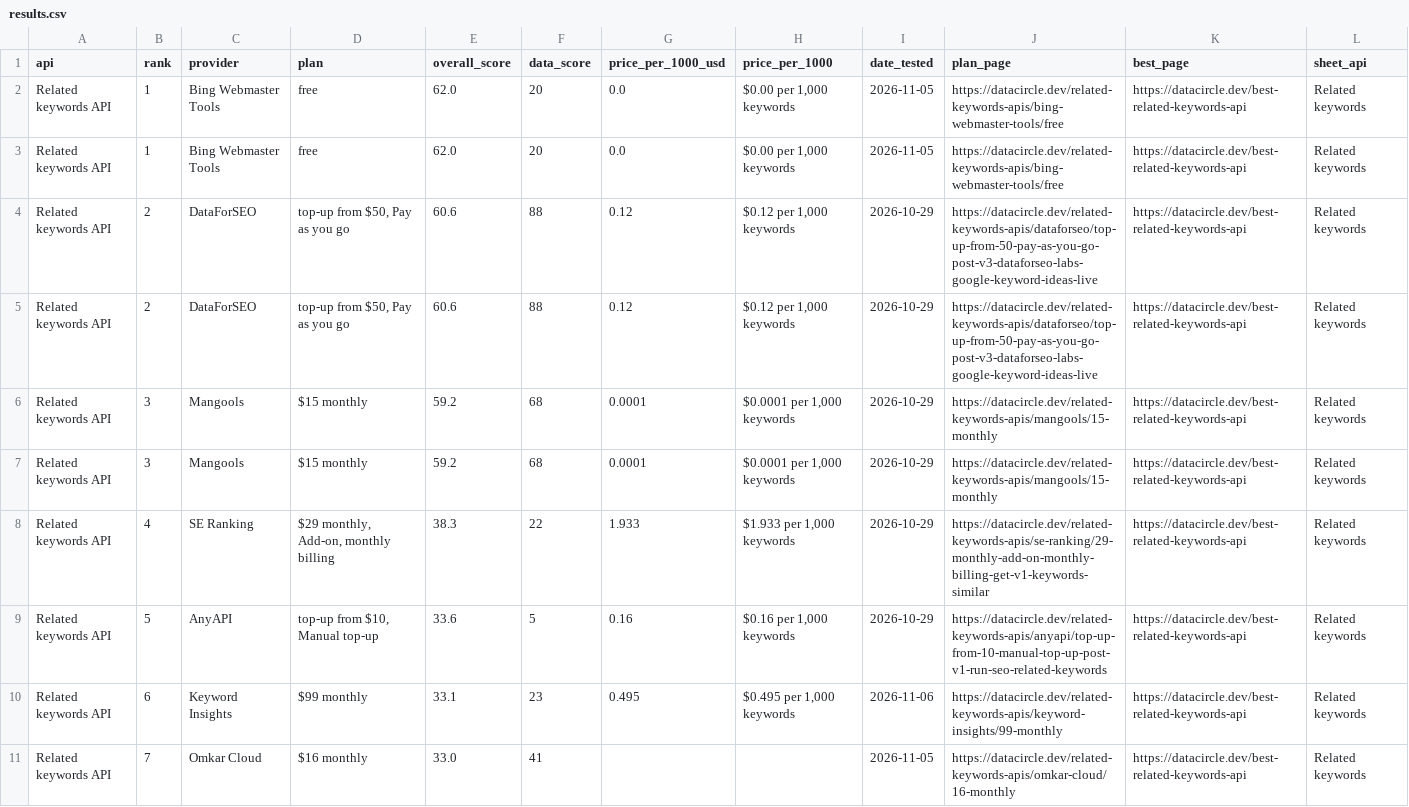
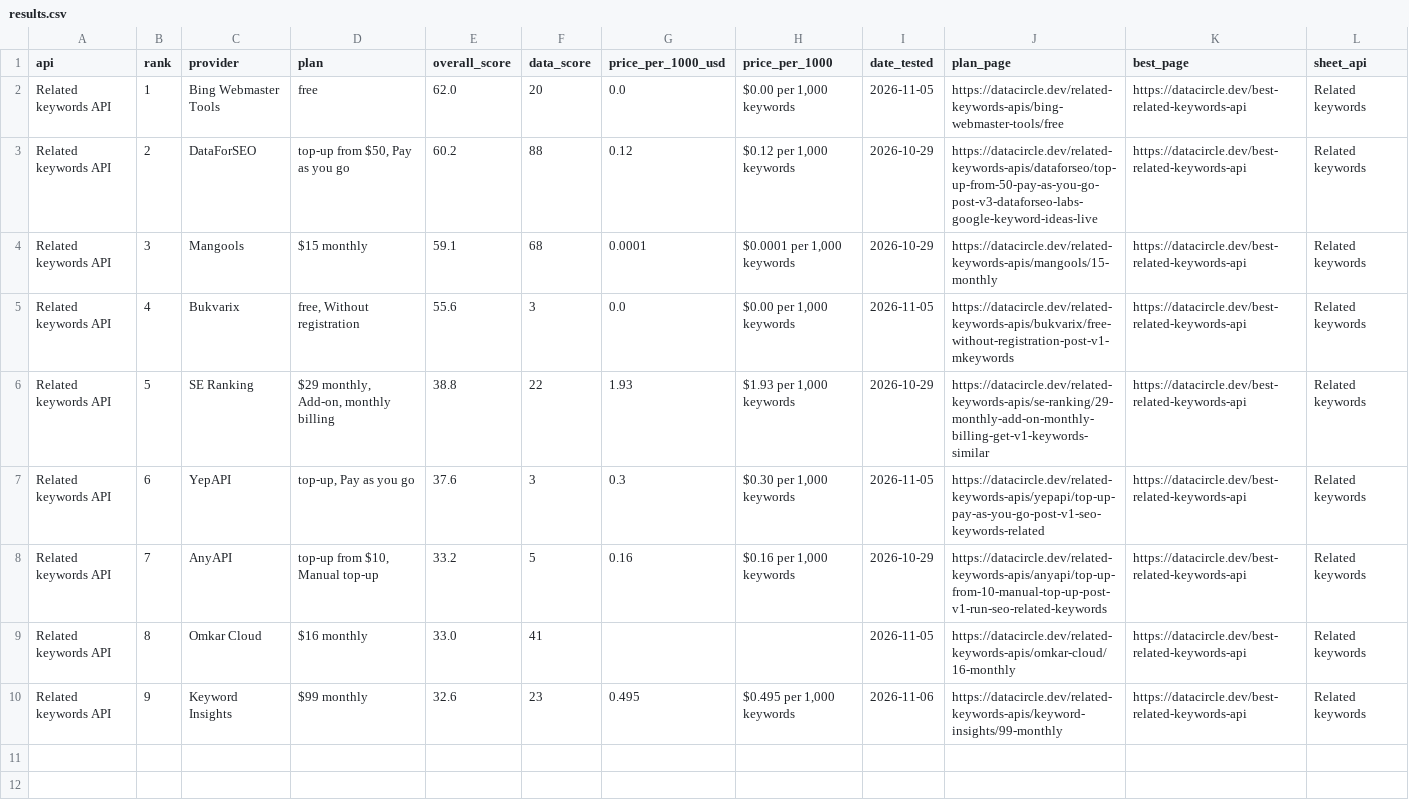
Before and after one commit to waynehamadi/best-related-keywords-api, a CSV file: results.csv, drawn as a sheet.

Commit message:
Benchmark results from datacircle.dev

```diff
--- a/results.csv
+++ b/results.csv
@@ -2,10 +2,9 @@ api,rank,provider,plan,overall_score,data_score,price_per_1000_usd,price_per_100
 Related keywords API,1,Bing Webmaster Tools,free,62.0,20,0.0,"$0.00 per 1,000 keywords",2026-11-05,https://datacircle.dev/related-keywords-apis/bing-webmaster-tools/free,https://datacircle.dev/best-related-keywords-api,Related keywords
-Related keywords API,1,Bing Webmaster Tools,free,62.0,20,0.0,"$0.00 per 1,000 keywords",2026-11-05,https://datacircle.dev/related-keywords-apis/bing-webmaster-tools/free,https://datacircle.dev/best-related-keywords-api,Related keywords
-Related keywords API,2,DataForSEO,"top-up from $50, Pay as you go",60.6,88,0.12,"$0.12 per 1,000 keywords",2026-10-29,https://datacircle.dev/related-keywords-apis/dataforseo/top-up-from-50-pay-as-you-go-post-v3-dataforseo-labs-google-keyword-ideas-live,https://datacircle.dev/best-related-keywords-api,Related keywords
-Related keywords API,2,DataForSEO,"top-up from $50, Pay as you go",60.6,88,0.12,"$0.12 per 1,000 keywords",2026-10-29,https://datacircle.dev/related-keywords-apis/dataforseo/top-up-from-50-pay-as-you-go-post-v3-dataforseo-labs-google-keyword-ideas-live,https://datacircle.dev/best-related-keywords-api,Related keywords
-Related keywords API,3,Mangools,$15 monthly,59.2,68,0.0001,"$0.0001 per 1,000 keywords",2026-10-29,https://datacircle.dev/related-keywords-apis/mangools/15-monthly,https://datacircle.dev/best-related-keywords-api,Related keywords
-Related keywords API,3,Mangools,$15 monthly,59.2,68,0.0001,"$0.0001 per 1,000 keywords",2026-10-29,https://datacircle.dev/related-keywords-apis/mangools/15-monthly,https://datacircle.dev/best-related-keywords-api,Related keywords
-Related keywords API,4,SE Ranking,"$29 monthly, Add-on, monthly billing",38.3,22,1.933,"$1.933 per 1,000 keywords",2026-10-29,https://datacircle.dev/related-keywords-apis/se-ranking/29-monthly-add-on-monthly-billing-get-v1-keywords-similar,https://datacircle.dev/best-related-keywords-api,Related keywords
-Related keywords API,5,AnyAPI,"top-up from $10, Manual top-up",33.6,5,0.16,"$0.16 per 1,000 keywords",2026-10-29,https://datacircle.dev/related-keywords-apis/anyapi/top-up-from-10-manual-top-up-post-v1-run-seo-related-keywords,https://datacircle.dev/best-related-keywords-api,Related keywords
-Related keywords API,6,Keyword Insights,$99 monthly,33.1,23,0.495,"$0.495 per 1,000 keywords",2026-11-06,https://datacircle.dev/related-keywords-apis/keyword-insights/99-monthly,https://datacircle.dev/best-related-keywords-api,Related keywords
-Related keywords API,7,Omkar Cloud,$16 monthly,33.0,41,,,2026-11-05,https://datacircle.dev/related-keywords-apis/omkar-cloud/16-monthly,https://datacircle.dev/best-related-keywords-api,Related keywords
+Related keywords API,2,DataForSEO,"top-up from $50, Pay as you go",60.2,88,0.12,"$0.12 per 1,000 keywords",2026-10-29,https://datacircle.dev/related-keywords-apis/dataforseo/top-up-from-50-pay-as-you-go-post-v3-dataforseo-labs-google-keyword-ideas-live,https://datacircle.dev/best-related-keywords-api,Related keywords
+Related keywords API,3,Mangools,$15 monthly,59.1,68,0.0001,"$0.0001 per 1,000 keywords",2026-10-29,https://datacircle.dev/related-keywords-apis/mangools/15-monthly,https://datacircle.dev/best-related-keywords-api,Related keywords
+Related keywords API,4,Bukvarix,"free, Without registration",55.6,3,0.0,"$0.00 per 1,000 keywords",2026-11-05,https://datacircle.dev/related-keywords-apis/bukvarix/free-without-registration-post-v1-mkeywords,https://datacircle.dev/best-related-keywords-api,Related keywords
+Related keywords API,5,SE Ranking,"$29 monthly, Add-on, monthly billing",38.8,22,1.93,"$1.93 per 1,000 keywords",2026-10-29,https://datacircle.dev/related-keywords-apis/se-ranking/29-monthly-add-on-monthly-billing-get-v1-keywords-similar,https://datacircle.dev/best-related-keywords-api,Related keywords
+Related keywords API,6,YepAPI,"top-up, Pay as you go",37.6,3,0.3,"$0.30 per 1,000 keywords",2026-11-05,https://datacircle.dev/related-keywords-apis/yepapi/top-up-pay-as-you-go-post-v1-seo-keywords-related,https://datacircle.dev/best-related-keywords-api,Related keywords
+Related keywords API,7,AnyAPI,"top-up from $10, Manual top-up",33.2,5,0.16,"$0.16 per 1,000 keywords",2026-10-29,https://datacircle.dev/related-keywords-apis/anyapi/top-up-from-10-manual-top-up-post-v1-run-seo-related-keywords,https://datacircle.dev/best-related-keywords-api,Related keywords
+Related keywords API,8,Omkar Cloud,$16 monthly,33.0,41,,,2026-11-05,https://datacircle.dev/related-keywords-apis/omkar-cloud/16-monthly,https://datacircle.dev/best-related-keywords-api,Related keywords
+Related keywords API,9,Keyword Insights,$99 monthly,32.6,23,0.495,"$0.495 per 1,000 keywords",2026-11-06,https://datacircle.dev/related-keywords-apis/keyword-insights/99-monthly,https://datacircle.dev/best-related-keywords-api,Related keywords
```
Also changed, not shown: 1 other file.
